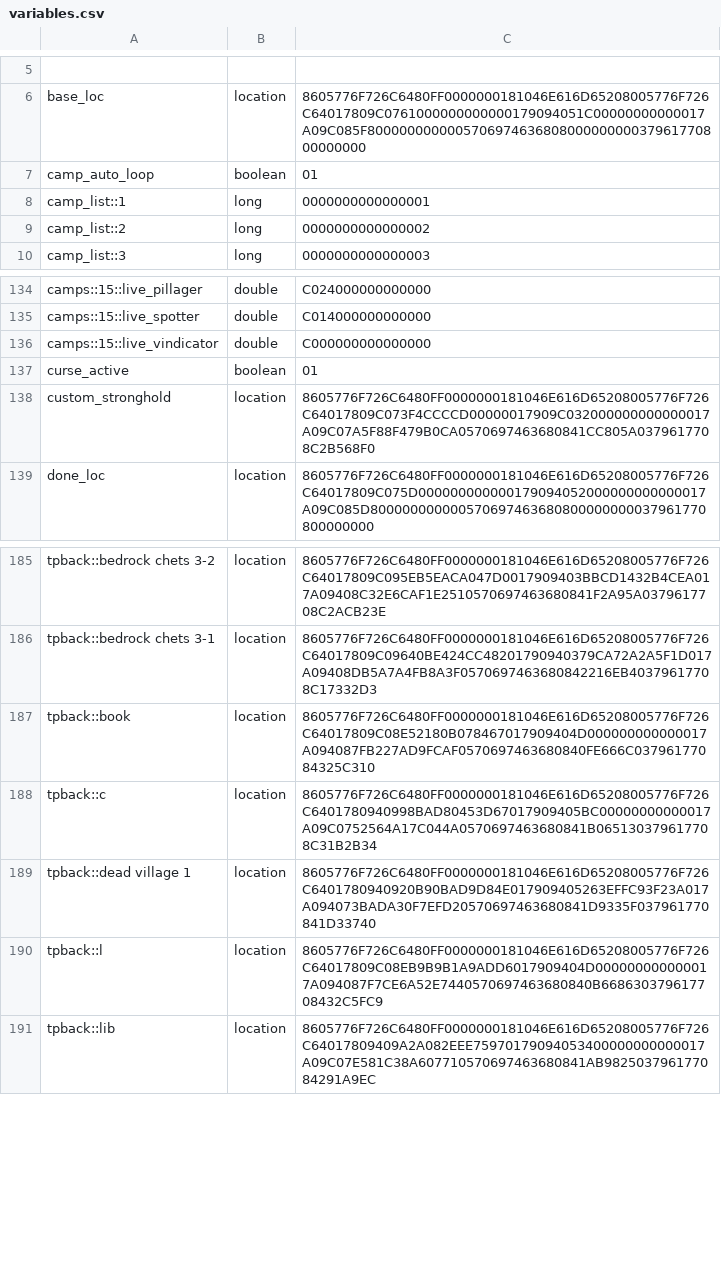
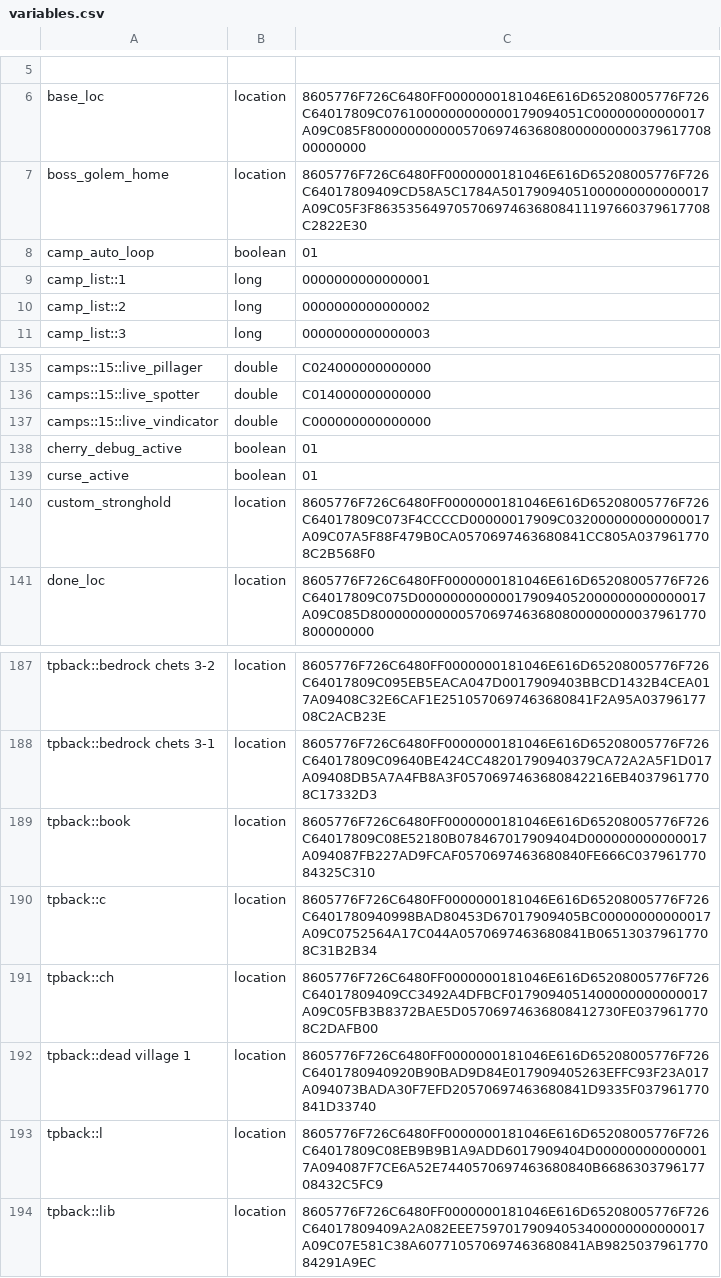
Before and after one commit to itaisinger/TwinVeils, a CSV file: servers/world server/plugins/Skript/variables.csv, drawn as a sheet; only a part is shown, gaps mark what is left out; the diff names each change by its address in the sheet, - before the commit and + after, or states it on an @@ line.

Commit message:
cherry golem start

```diff
--- a/servers/world server/plugins/Skript/variables.csv
+++ b/servers/world server/plugins/Skript/variables.csv
+row 7: boss_golem_home | location | 8605776F726C6480FF0000000181046E616D65208005776F726C64017809409CD58A5C1784A50179094051000000000000017A09C05F3F863535649705706974636808411197660379617708C2822E30
+row 138: cherry_debug_active | boolean | 01
+row 191: tpback::ch | location | 8605776F726C6480FF0000000181046E616D65208005776F726C64017809409CC3492A4DFBCF0179094051400000000000017A09C05FB3B8372BAE5D05706974636808412730FE0379617708C2DAFB00
```
Also changed, not shown: 59 other files.
